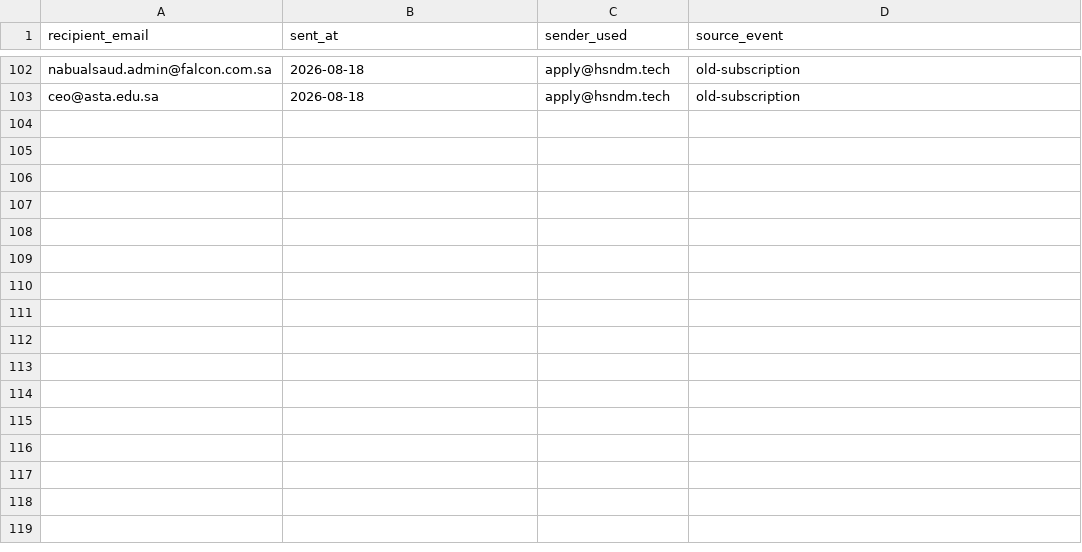
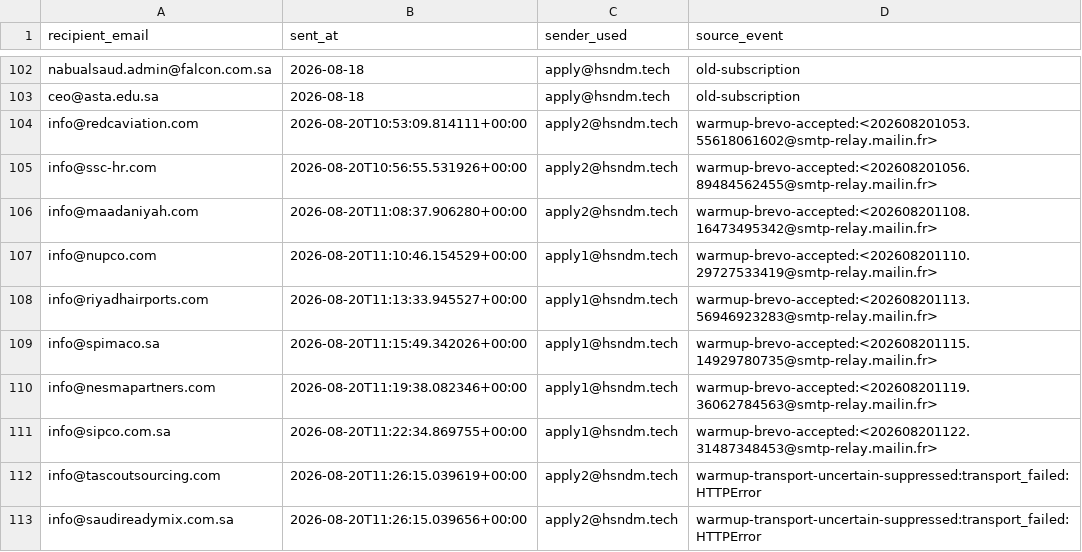
Before and after one commit to hsndm566/autoapply-sa, a CSV file: tracking.csv, drawn as a sheet; only a part is shown, gaps mark what is left out.

Commit message:
Record bounded warm-up outcomes and suppress uncertain retries

```diff
--- a/tracking.csv
+++ b/tracking.csv
@@ -103 +103,11 @@ nabualsaud.admin@falcon.com.sa,2026-08-18,apply@hsndm.tech,old-subscription
 ceo@asta.edu.sa,2026-08-18,apply@hsndm.tech,old-subscription
+info@redcaviation.com,2026-08-20T10:53:09.814111+00:00,apply2@hsndm.tech,warmup-brevo-accepted:<202608201053.55618061602@smtp-relay.mailin.fr>
+info@ssc-hr.com,2026-08-20T10:56:55.531926+00:00,apply2@hsndm.tech,warmup-brevo-accepted:<202608201056.89484562455@smtp-relay.mailin.fr>
+info@maadaniyah.com,2026-08-20T11:08:37.906280+00:00,apply2@hsndm.tech,warmup-brevo-accepted:<202608201108.16473495342@smtp-relay.mailin.fr>
+info@nupco.com,2026-08-20T11:10:46.154529+00:00,apply1@hsndm.tech,warmup-brevo-accepted:<202608201110.29727533419@smtp-relay.mailin.fr>
+info@riyadhairports.com,2026-08-20T11:13:33.945527+00:00,apply1@hsndm.tech,warmup-brevo-accepted:<202608201113.56946923283@smtp-relay.mailin.fr>
+info@spimaco.sa,2026-08-20T11:15:49.342026+00:00,apply1@hsndm.tech,warmup-brevo-accepted:<202608201115.14929780735@smtp-relay.mailin.fr>
+info@nesmapartners.com,2026-08-20T11:19:38.082346+00:00,apply1@hsndm.tech,warmup-brevo-accepted:<202608201119.36062784563@smtp-relay.mailin.fr>
+info@sipco.com.sa,2026-08-20T11:22:34.869755+00:00,apply1@hsndm.tech,warmup-brevo-accepted:<202608201122.31487348453@smtp-relay.mailin.fr>
+info@tascoutsourcing.com,2026-08-20T11:26:15.039619+00:00,apply2@hsndm.tech,warmup-transport-uncertain-suppressed:transport_failed:HTTPError
+info@saudireadymix.com.sa,2026-08-20T11:26:15.039656+00:00,apply2@hsndm.tech,warmup-transport-uncertain-suppressed:transport_failed:HTTPError
```
Also changed, not shown: 3 other files.
